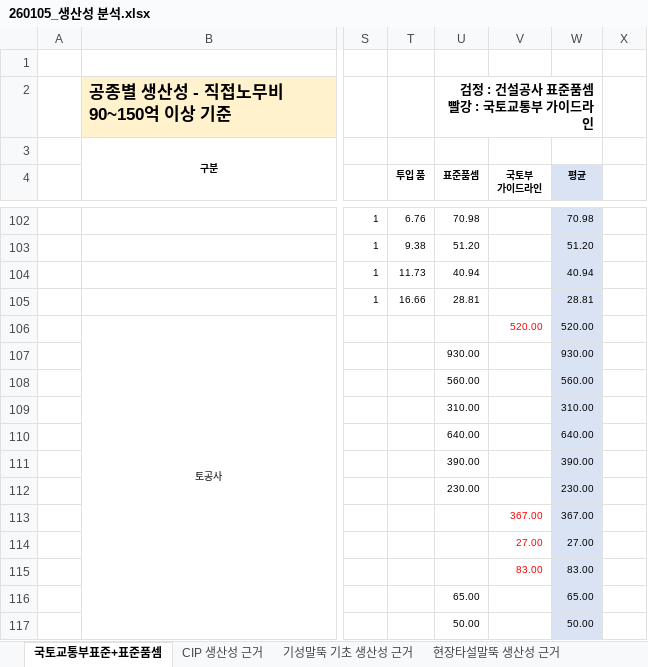
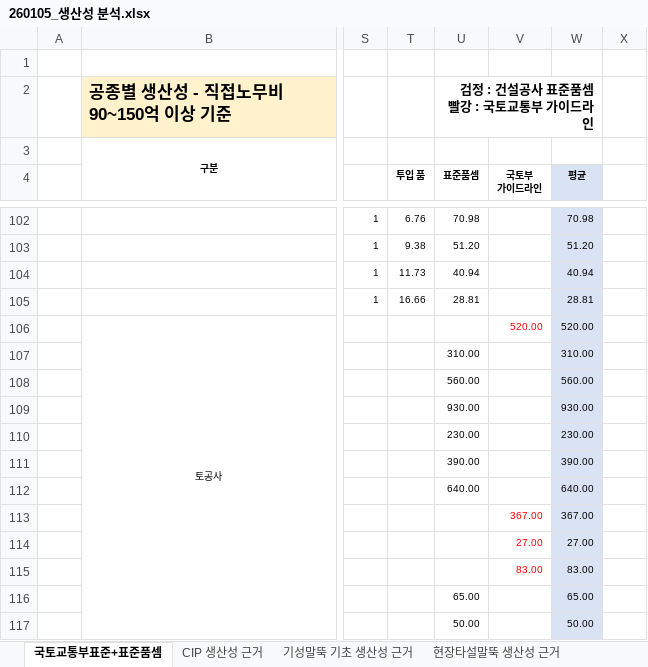
Before and after one commit to PengEjeen/p6ix-CPE, an Excel workbook: backend/cpe_all_module/data/260105_생산성 분석.xlsx, sheet 국토교통부표준+표준품셈, drawn as a sheet; only a part is shown, gaps mark what is left out; values as stored, in another font and other column widths than the file's, no borders; charts and pictures not drawn; the diff names each change by its address in the sheet, - before the commit and + after, or states it on an @@ line.

```diff
--- a/backend/cpe_all_module/data/260105_생산성 분석.xlsx (sheet 국토교통부표준+표준품셈)
+++ b/backend/cpe_all_module/data/260105_생산성 분석.xlsx (sheet 국토교통부표준+표준품셈)
-U107 (표준품셈): 930.00
+U107 (표준품셈): 310.00
-W107 (평균): 930.00
+W107 (평균): 310.00
-U109 (표준품셈): 310.00
+U109 (표준품셈): 930.00
-W109 (평균): 310.00
+W109 (평균): 930.00
-U110 (표준품셈): 640.00
+U110 (표준품셈): 230.00
-W110 (평균): 640.00
+W110 (평균): 230.00
-U112 (표준품셈): 230.00
+U112 (표준품셈): 640.00
-W112 (평균): 230.00
+W112 (평균): 640.00
```
Also changed, not shown: 20 other files.
